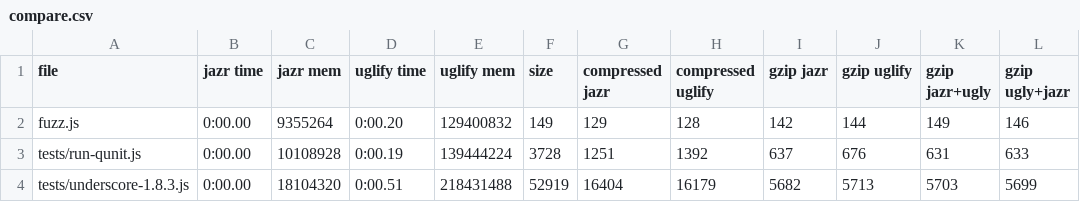
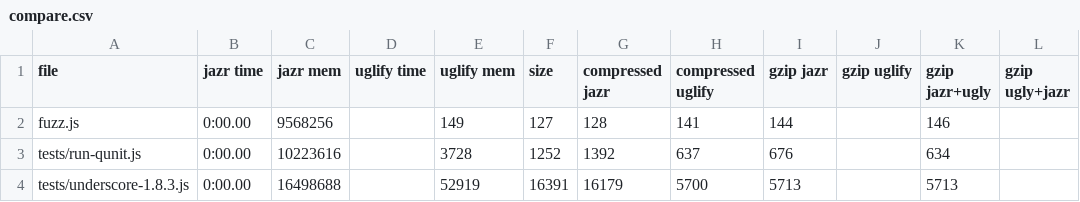
Before and after one commit to skoppe/jazr, a CSV file: compare.csv, drawn as a sheet; only a part is shown; the diff covers the shown part only.

```diff
--- a/compare.csv
+++ b/compare.csv
@@ -1,4 +1,4 @@
 "file","jazr time","jazr mem","uglify time","uglify mem","size","compressed jazr","compressed uglify","gzip jazr","gzip uglify","gzip jazr+ugly","gzip ugly+jazr"
-"fuzz.js","0:00.00","9355264","0:00.20","129400832","149","129","128","142","144","149","146"
-"tests/run-qunit.js","0:00.00","10108928","0:00.19","139444224","3728","1251","1392","637","676","631","633"
-"tests/underscore-1.8.3.js","0:00.00","18104320","0:00.51","218431488","52919","16404","16179","5682","5713","5703","5699"
+"fuzz.js","0:00.00","9568256","","149","127","128","141","144","","146"
+"tests/run-qunit.js","0:00.00","10223616","","3728","1252","1392","637","676","","634"
+"tests/underscore-1.8.3.js","0:00.00","16498688","","52919","16391","16179","5700","5713","","5713"
```
Also changed, not shown: 165 edited cells elsewhere in this file, 23 other files.
